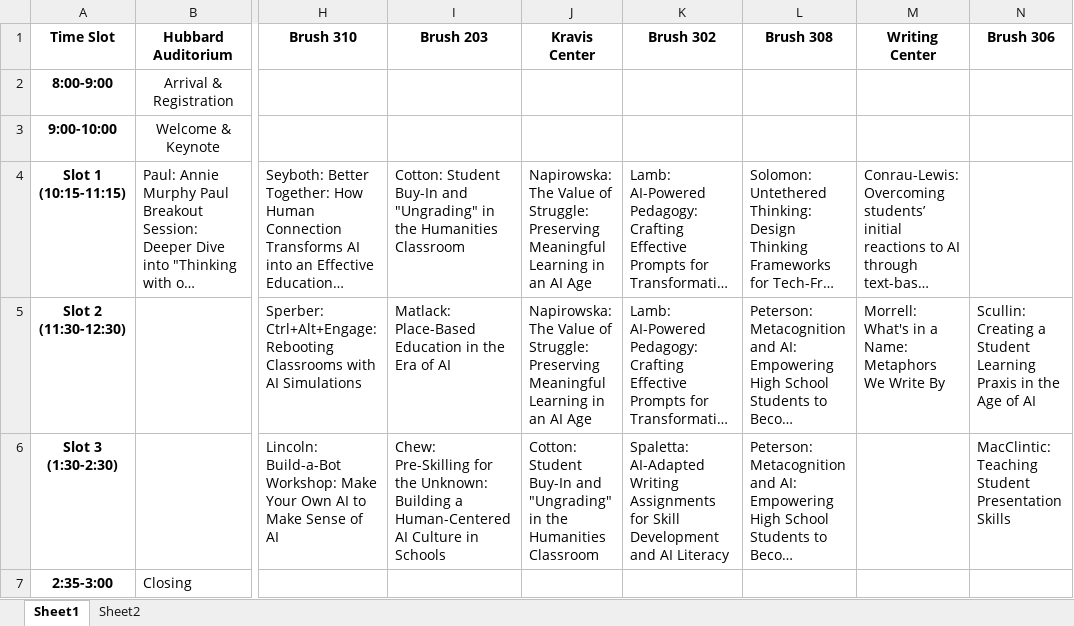
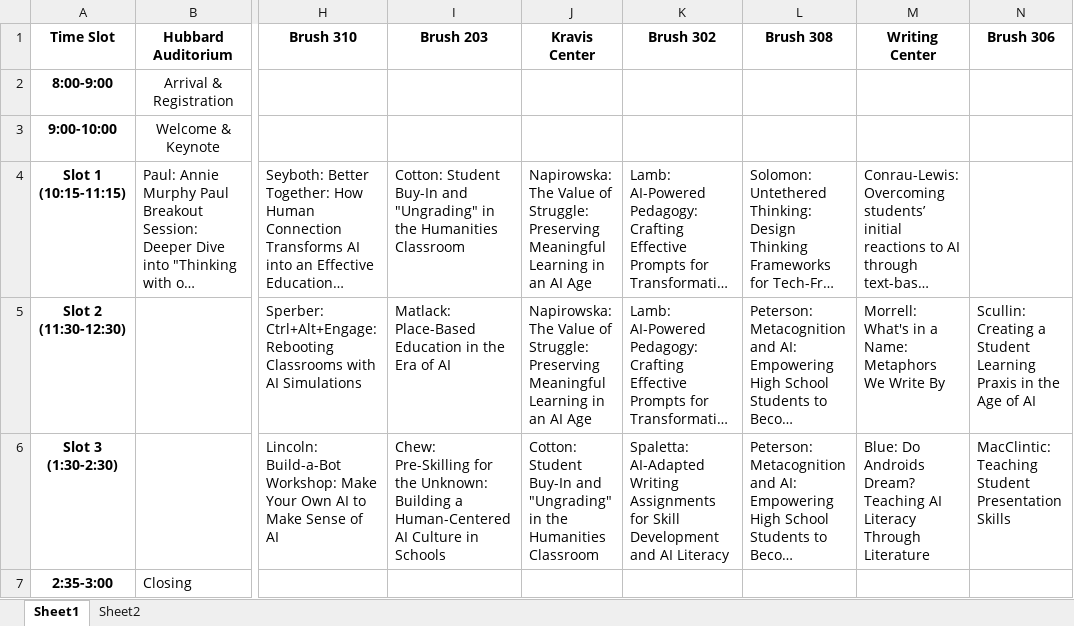
Before and after one commit to mrjohnsonloomis/symposium, an Excel workbook: session_schedule_by_slot.xlsx, sheet Sheet1, drawn as a sheet; only a part is shown, gaps mark what is left out; long unchanged cells end in …; values as stored, in another font and other column widths than the file's, no borders; the diff names each change by its address in the sheet, - before the commit and + after, or states it on an @@ line.

Commit message:
Fix encoding issues in session descriptions and titles, update presenter details, and add new session on AI literacy through literature.

```diff
--- a/session_schedule_by_slot.xlsx (sheet Sheet1)
+++ b/session_schedule_by_slot.xlsx (sheet Sheet1)
-M6 (Writing Center): (empty)
+M6 (Writing Center): Blue: Do Androids Dream? Teaching AI Literacy Through Literature
```
Also changed, not shown: 3 other files.
